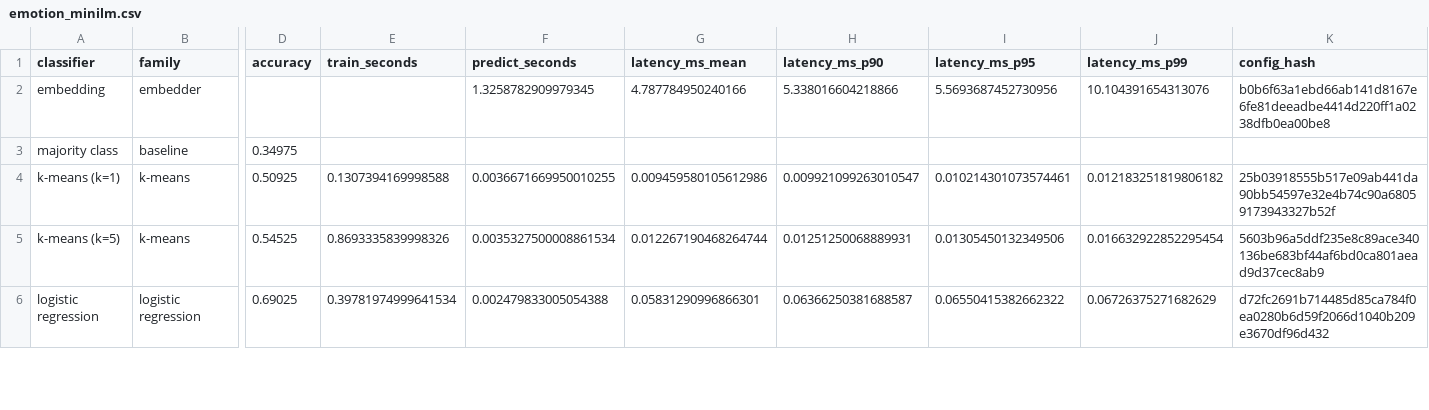
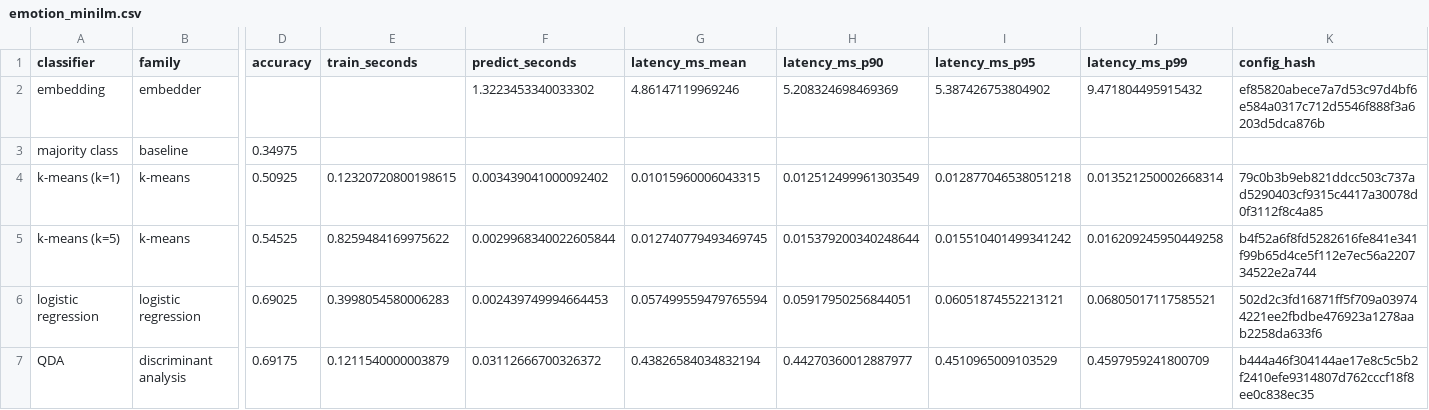
Before and after one commit to GersiD/LLSVM, a CSV file: results/emotion_minilm.csv, drawn as a sheet; only a part is shown, gaps mark what is left out; rows hold the shown columns only; the diff covers the shown part only; the diff names each change by its address in the sheet, - before the commit and + after, or states it on an @@ line.

```diff
--- a/results/emotion_minilm.csv
+++ b/results/emotion_minilm.csv
-F2 (predict_seconds): 1.3258782909979345
+F2 (predict_seconds): 1.3223453340033302
-G2 (latency_ms_mean): 4.787784950240166
+G2 (latency_ms_mean): 4.86147119969246
-H2 (latency_ms_p90): 5.338016604218866
+H2 (latency_ms_p90): 5.208324698469369
-I2 (latency_ms_p95): 5.5693687452730956
+I2 (latency_ms_p95): 5.387426753804902
-J2 (latency_ms_p99): 10.104391654313076
+J2 (latency_ms_p99): 9.471804495915432
-K2 (config_hash): b0b6f63a1ebd66ab141d8167e6fe81deeadbe4414d220ff1a0238dfb0ea00be8
+K2 (config_hash): ef85820abece7a7d53c97d4bf6e584a0317c712d5546f888f3a6203d5dca876b
-E4 (train_seconds): 0.1307394169998588
+E4 (train_seconds): 0.12320720800198615
-F4 (predict_seconds): 0.0036671669950010255
+F4 (predict_seconds): 0.003439041000092402
-G4 (latency_ms_mean): 0.009459580105612986
+G4 (latency_ms_mean): 0.01015960006043315
-H4 (latency_ms_p90): 0.009921099263010547
+H4 (latency_ms_p90): 0.012512499961303549
-I4 (latency_ms_p95): 0.010214301073574461
+I4 (latency_ms_p95): 0.012877046538051218
-J4 (latency_ms_p99): 0.012183251819806182
+J4 (latency_ms_p99): 0.013521250002668314
-K4 (config_hash): 25b03918555b517e09ab441da90bb54597e32e4b74c90a68059173943327b52f
+K4 (config_hash): 79c0b3b9eb821ddcc503c737ad5290403cf9315c4417a30078d0f3112f8c4a85
-E5 (train_seconds): 0.8693335839998326
+E5 (train_seconds): 0.8259484169975622
-F5 (predict_seconds): 0.0035327500008861534
+F5 (predict_seconds): 0.0029968340022605844
-G5 (latency_ms_mean): 0.012267190468264744
+G5 (latency_ms_mean): 0.012740779493469745
-H5 (latency_ms_p90): 0.01251250068889931
+H5 (latency_ms_p90): 0.015379200340248644
-I5 (latency_ms_p95): 0.01305450132349506
+I5 (latency_ms_p95): 0.015510401499341242
-J5 (latency_ms_p99): 0.016632922852295454
+J5 (latency_ms_p99): 0.016209245950449258
-K5 (config_hash): 5603b96a5ddf235e8c89ace340136be683bf44af6bd0ca801aead9d37cec8ab9
+K5 (config_hash): b4f52a6f8fd5282616fe841e341f99b65d4ce5f112e7ec56a220734522e2a744
-E6 (train_seconds): 0.39781974999641534
+E6 (train_seconds): 0.3998054580006283
-F6 (predict_seconds): 0.002479833005054388
+F6 (predict_seconds): 0.002439749994664453
-G6 (latency_ms_mean): 0.05831290996866301
+G6 (latency_ms_mean): 0.057499559479765594
-H6 (latency_ms_p90): 0.06366250381688587
+H6 (latency_ms_p90): 0.05917950256844051
-I6 (latency_ms_p95): 0.06550415382662322
+I6 (latency_ms_p95): 0.06051874552213121
-J6 (latency_ms_p99): 0.06726375271682629
+J6 (latency_ms_p99): 0.06805017117585521
-K6 (config_hash): d72fc2691b714485d85ca784f0ea0280b6d59f2066d1040b209e3670df96d432
+K6 (config_hash): 502d2c3fd16871ff5f709a039744221ee2fbdbe476923a1278aab2258da633f6
+row 7: QDA | discriminant analysis | 0.69175 | 0.1211540000003879 | 0.03112666700326372 | 0.43826584034832194 | 0.44270360012887977 | 0.4510965009103529 | 0.4597959241800709 | b444a46f304144ae17e8c5c5b2f2410efe9314807d762cccf18f8ee0c838ec35
```
Also changed, not shown: 21 edited cells elsewhere in this file, results/emotion_gemma2.csv, results/sms_spam_gemma2.csv, 11 other files.
